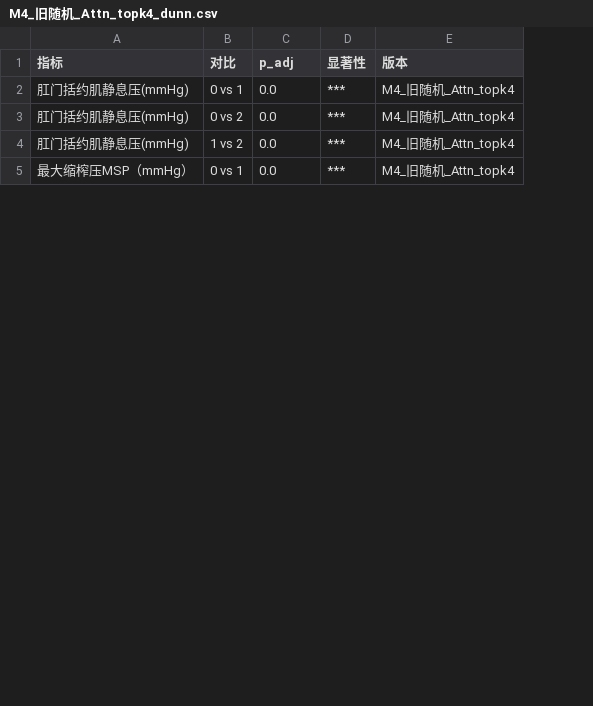
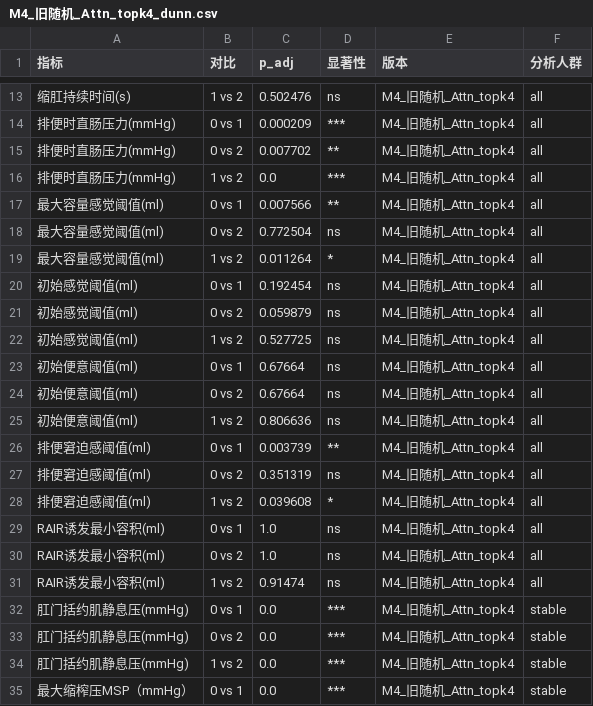
Before and after one commit to tydot/phenotyping_system, a CSV file: processed/M4/stats/M4_旧随机_Attn_topk4_dunn.csv, drawn as a sheet; only a part is shown, gaps mark what is left out; the diff covers the shown part only; the diff names each change by its address in the sheet, - before the commit and + after, or states it on an @@ line.

```diff
--- a/processed/M4/stats/M4_旧随机_Attn_topk4_dunn.csv
+++ b/processed/M4/stats/M4_旧随机_Attn_topk4_dunn.csv
+column F (分析人群), rows 32-35: all stable
+row 13: 缩肛持续时间(s) | 1 vs 2 | 0.502476 | ns | M4_旧随机_Attn_topk4 | all
+row 14: 排便时直肠压力(mmHg) | 0 vs 1 | 0.000209 | *** | M4_旧随机_Attn_topk4 | all
+row 15: 排便时直肠压力(mmHg) | 0 vs 2 | 0.007702 | ** | M4_旧随机_Attn_topk4 | all
+row 16: 排便时直肠压力(mmHg) | 1 vs 2 | 0.0 | *** | M4_旧随机_Attn_topk4 | all
+row 17: 最大容量感觉阈值(ml) | 0 vs 1 | 0.007566 | ** | M4_旧随机_Attn_topk4 | all
+row 18: 最大容量感觉阈值(ml) | 0 vs 2 | 0.772504 | ns | M4_旧随机_Attn_topk4 | all
+row 19: 最大容量感觉阈值(ml) | 1 vs 2 | 0.011264 | * | M4_旧随机_Attn_topk4 | all
+row 20: 初始感觉阈值(ml) | 0 vs 1 | 0.192454 | ns | M4_旧随机_Attn_topk4 | all
+row 21: 初始感觉阈值(ml) | 0 vs 2 | 0.059879 | ns | M4_旧随机_Attn_topk4 | all
+row 22: 初始感觉阈值(ml) | 1 vs 2 | 0.527725 | ns | M4_旧随机_Attn_topk4 | all
+row 23: 初始便意阈值(ml) | 0 vs 1 | 0.67664 | ns | M4_旧随机_Attn_topk4 | all
+row 24: 初始便意阈值(ml) | 0 vs 2 | 0.67664 | ns | M4_旧随机_Attn_topk4 | all
+row 25: 初始便意阈值(ml) | 1 vs 2 | 0.806636 | ns | M4_旧随机_Attn_topk4 | all
+row 26: 排便窘迫感阈值(ml) | 0 vs 1 | 0.003739 | ** | M4_旧随机_Attn_topk4 | all
+row 27: 排便窘迫感阈值(ml) | 0 vs 2 | 0.351319 | ns | M4_旧随机_Attn_topk4 | all
+row 28: 排便窘迫感阈值(ml) | 1 vs 2 | 0.039608 | * | M4_旧随机_Attn_topk4 | all
+row 29: RAIR诱发最小容积(ml) | 0 vs 1 | 1.0 | ns | M4_旧随机_Attn_topk4 | all
+row 30: RAIR诱发最小容积(ml) | 0 vs 2 | 1.0 | ns | M4_旧随机_Attn_topk4 | all
+row 31: RAIR诱发最小容积(ml) | 1 vs 2 | 0.91474 | ns | M4_旧随机_Attn_topk4 | all
```
Also changed, not shown: 11 added rows elsewhere in this file, processed/M1/stats/M1_新公平_Attn_topk4_dunn.csv, processed/M1/stats/M1_新公平_Attn_topk4_kruskal.csv, 9 other files.
